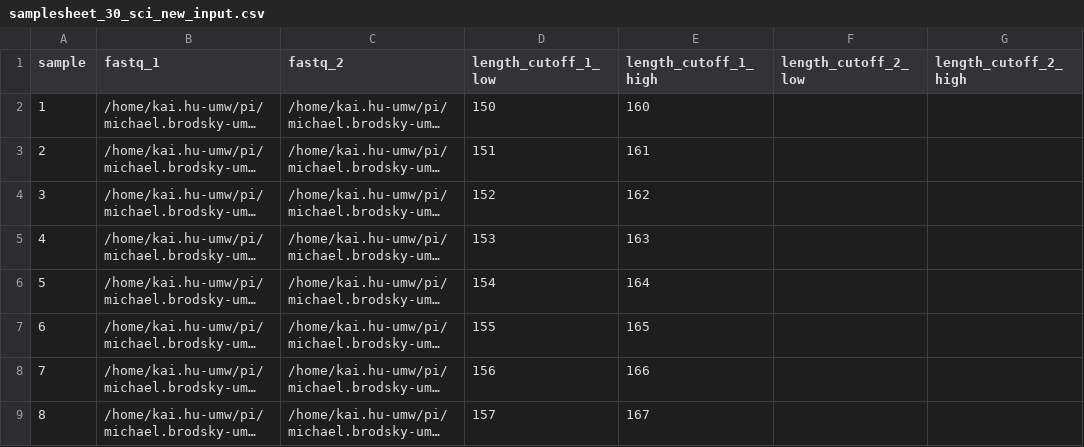
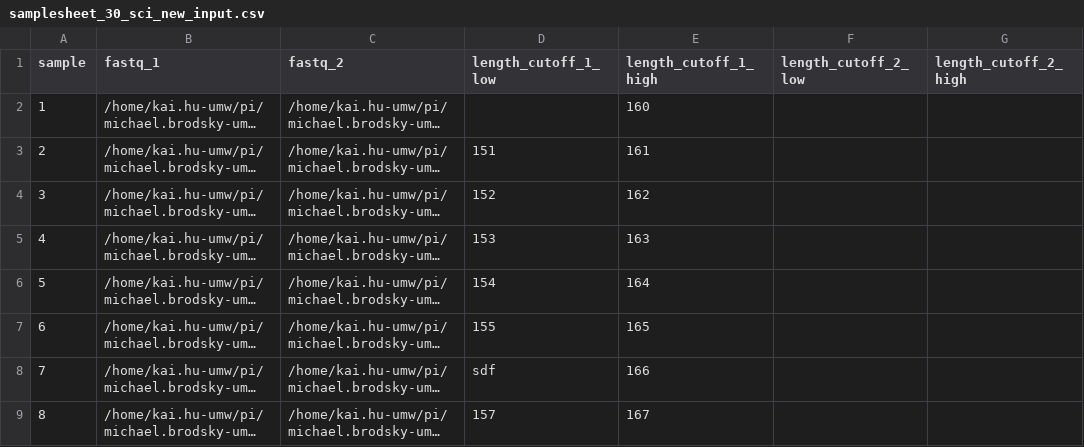
Before and after one commit to hukai916/urlpipe, a CSV file: assets/samplesheet_30_sci_new_input.csv, drawn as a sheet; only a part is shown; long unchanged cells end in …; the diff names each change by its address in the sheet, - before the commit and + after, or states it on an @@ line.

Commit message:
minor

```diff
--- a/assets/samplesheet_30_sci_new_input.csv
+++ b/assets/samplesheet_30_sci_new_input.csv
-D2 (length_cutoff_1_low): 150
+D2 (length_cutoff_1_low): (empty)
-D8 (length_cutoff_1_low): 156
+D8 (length_cutoff_1_low): sdf
```
